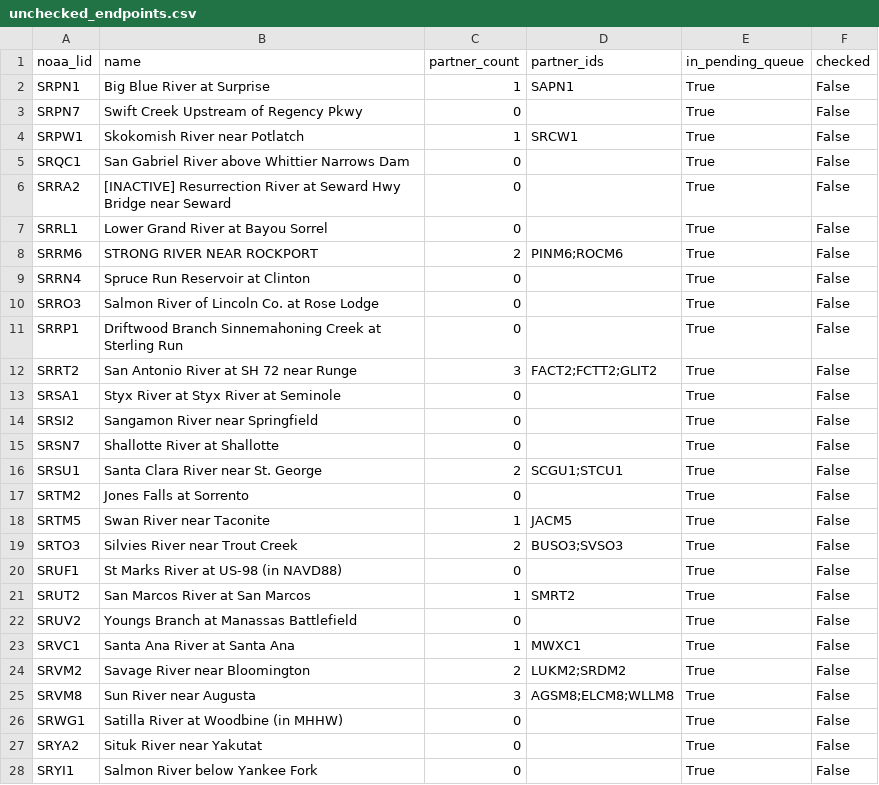
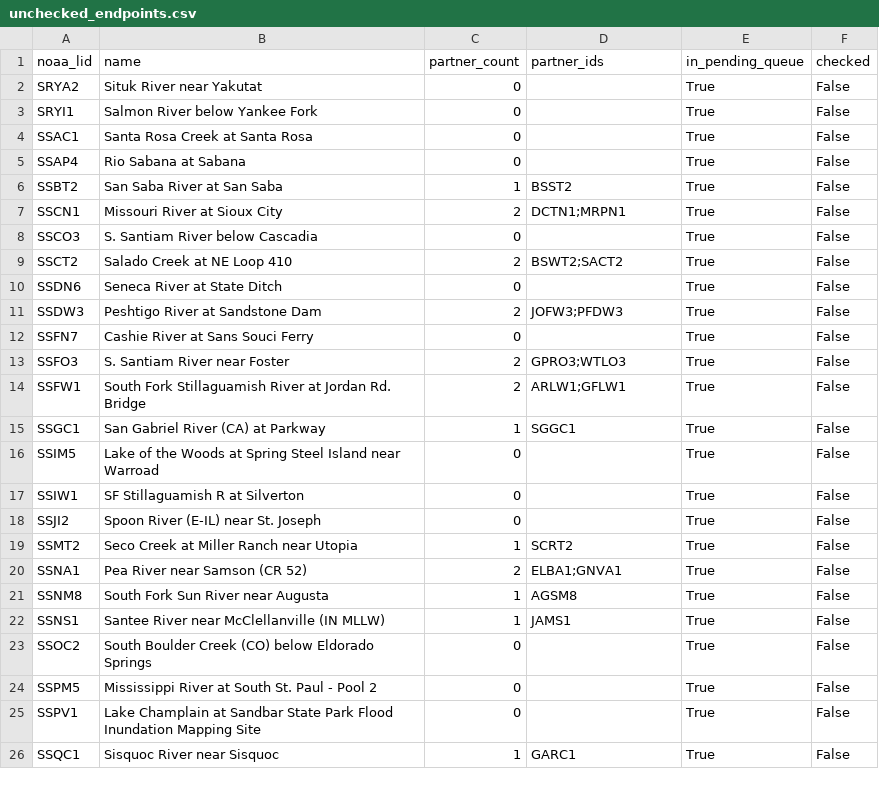
Before and after one commit to pbangiola/paddlersmap, a CSV file: data/network_audit/unchecked_endpoints.csv, drawn as a sheet; only a part is shown; the shorter side is filled out with more unchanged rows; the diff names each change by its address in the sheet, - before the commit and + after, or states it on an @@ line.

```diff
--- a/data/network_audit/unchecked_endpoints.csv
+++ b/data/network_audit/unchecked_endpoints.csv
-row 2: SRPN1 | Big Blue River at Surprise | 1 | SAPN1 | True | False
-row 3: SRPN7 | Swift Creek Upstream of Regency Pkwy | 0 |  | True | False
-row 4: SRPW1 | Skokomish River near Potlatch | 1 | SRCW1 | True | False
-row 5: SRQC1 | San Gabriel River above Whittier Narrows Dam | 0 |  | True | False
-row 6: SRRA2 | [INACTIVE] Resurrection River at Seward Hwy Bridge near Seward | 0 |  | True | False
-row 7: SRRL1 | Lower Grand River at Bayou Sorrel | 0 |  | True | False
-row 8: SRRM6 | STRONG RIVER NEAR ROCKPORT | 2 | PINM6;ROCM6 | True | False
-row 9: SRRN4 | Spruce Run Reservoir at Clinton | 0 |  | True | False
-row 10: SRRO3 | Salmon River of Lincoln Co. at Rose Lodge | 0 |  | True | False
-row 11: SRRP1 | Driftwood Branch Sinnemahoning Creek at Sterling Run | 0 |  | True | False
-row 12: SRRT2 | San Antonio River at SH 72 near Runge | 3 | FACT2;FCTT2;GLIT2 | True | False
-row 13: SRSA1 | Styx River at Styx River at Seminole | 0 |  | True | False
-row 14: SRSI2 | Sangamon River near Springfield | 0 |  | True | False
-row 15: SRSN7 | Shallotte River at Shallotte | 0 |  | True | False
-row 16: SRSU1 | Santa Clara River near St. George | 2 | SCGU1;STCU1 | True | False
-row 17: SRTM2 | Jones Falls at Sorrento | 0 |  | True | False
-row 18: SRTM5 | Swan River near Taconite | 1 | JACM5 | True | False
-row 19: SRTO3 | Silvies River near Trout Creek | 2 | BUSO3;SVSO3 | True | False
-row 20: SRUF1 | St Marks River at US-98 (in NAVD88) | 0 |  | True | False
-row 21: SRUT2 | San Marcos River at San Marcos | 1 | SMRT2 | True | False
-row 22: SRUV2 | Youngs Branch at Manassas Battlefield | 0 |  | True | False
-row 23: SRVC1 | Santa Ana River at Santa Ana | 1 | MWXC1 | True | False
-row 24: SRVM2 | Savage River near Bloomington | 2 | LUKM2;SRDM2 | True | False
-row 25: SRVM8 | Sun River near Augusta | 3 | AGSM8;ELCM8;WLLM8 | True | False
-row 26: SRWG1 | Satilla River at Woodbine (in MHHW) | 0 |  | True | False
```
Also changed, not shown: data/network_audit/single_partner_endpoints.csv, 3 other files.
